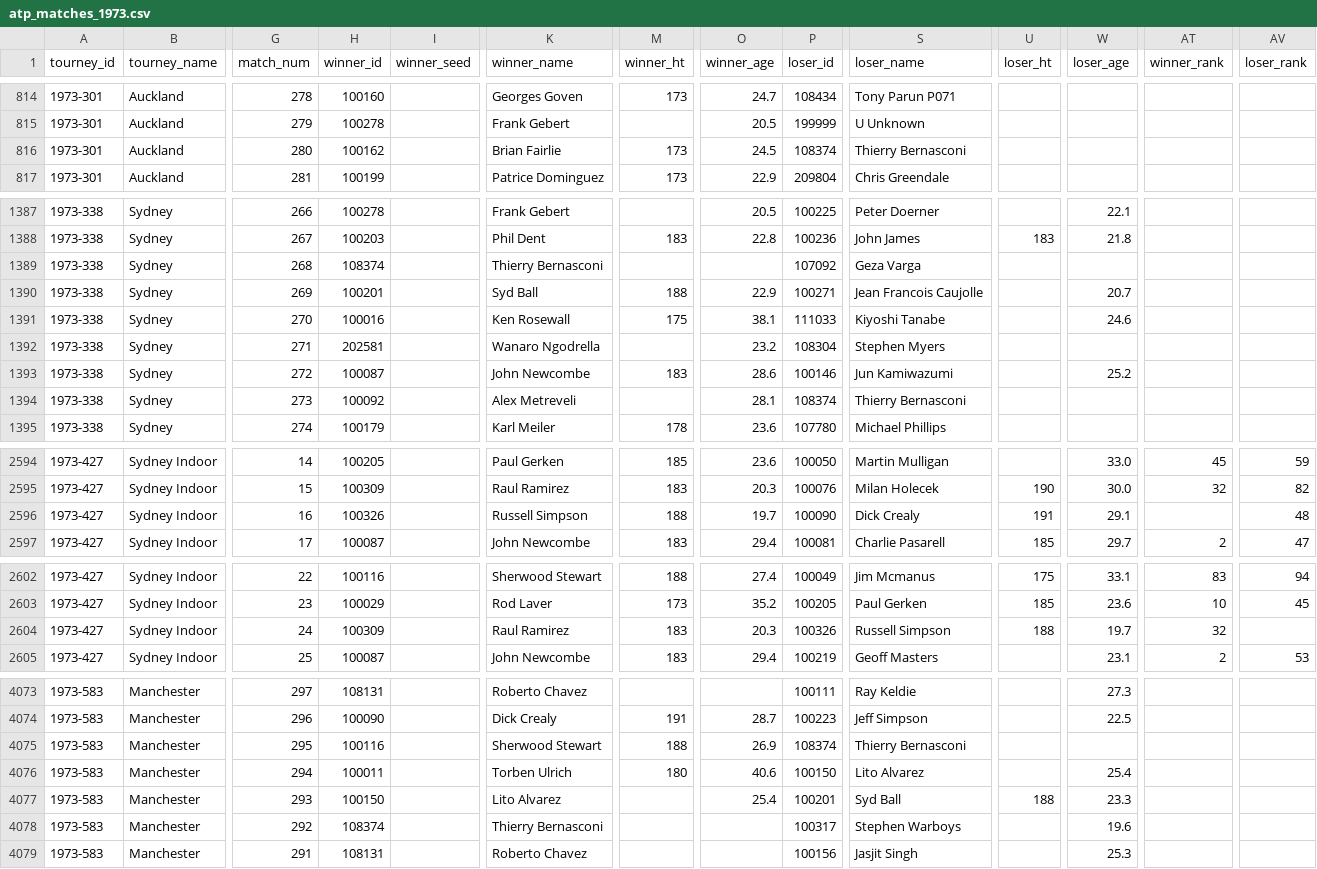
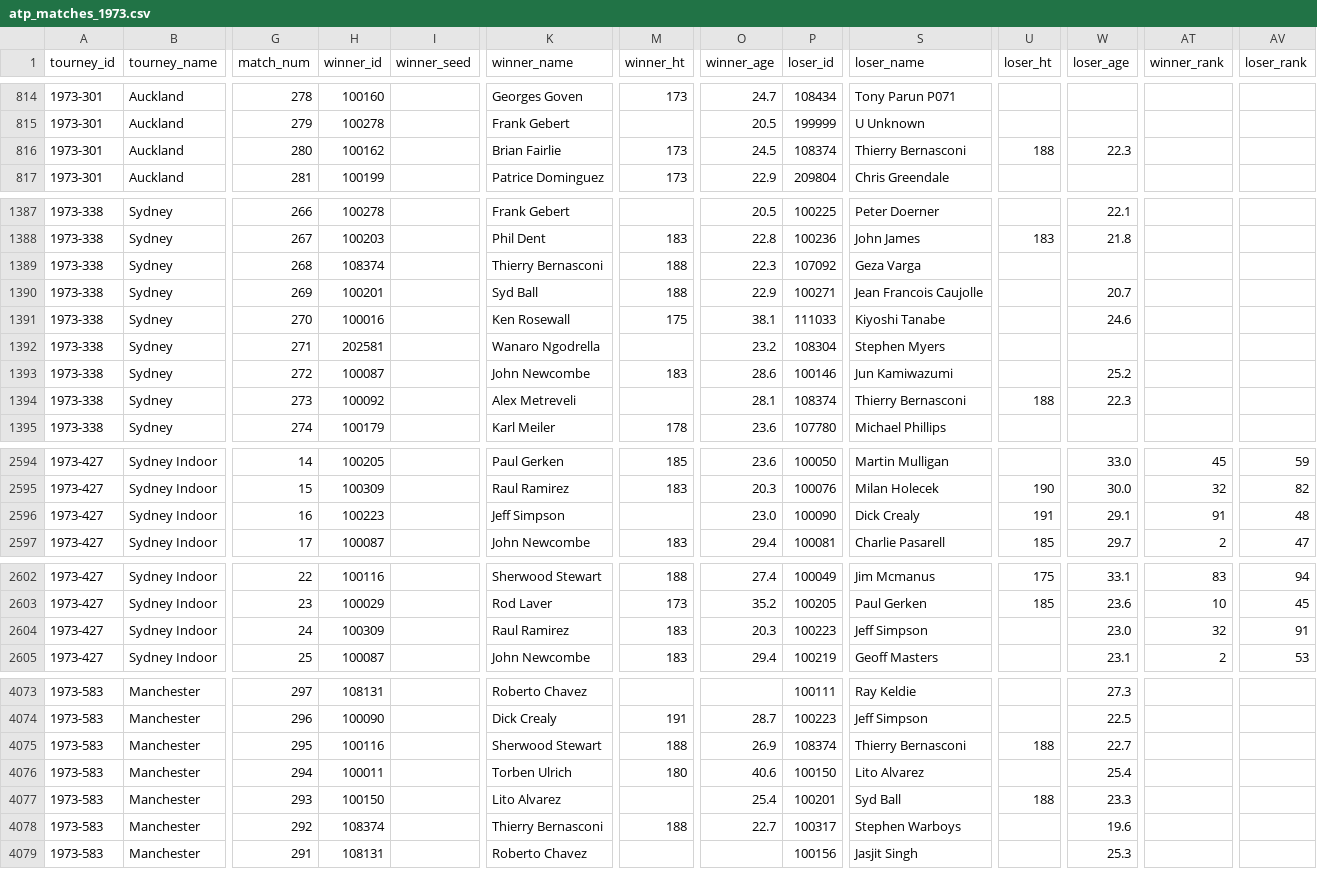
Before and after one commit to JeffSackmann/tennis_atp, a CSV file: atp_matches_1973.csv, drawn as a sheet; only a part is shown, gaps mark what is left out; the diff covers the shown part only; the diff names each change by its address in the sheet, - before the commit and + after, or states it on an @@ line.

```diff
--- a/atp_matches_1973.csv
+++ b/atp_matches_1973.csv
-U816 (loser_ht): (empty)
+U816 (loser_ht): 188
-W816 (loser_age): (empty)
+W816 (loser_age): 22.3
-M1389 (winner_ht): (empty)
+M1389 (winner_ht): 188
-O1389 (winner_age): (empty)
+O1389 (winner_age): 22.3
-U1394 (loser_ht): (empty)
+U1394 (loser_ht): 188
-W1394 (loser_age): (empty)
+W1394 (loser_age): 22.3
-H2596 (winner_id): 100326
+H2596 (winner_id): 100223
-K2596 (winner_name): Russell Simpson
+K2596 (winner_name): Jeff Simpson
-M2596 (winner_ht): 188
+M2596 (winner_ht): (empty)
-O2596 (winner_age): 19.7
+O2596 (winner_age): 23.0
-AT2596 (winner_rank): (empty)
+AT2596 (winner_rank): 91
-P2604 (loser_id): 100326
+P2604 (loser_id): 100223
-S2604 (loser_name): Russell Simpson
+S2604 (loser_name): Jeff Simpson
-U2604 (loser_ht): 188
+U2604 (loser_ht): (empty)
-W2604 (loser_age): 19.7
+W2604 (loser_age): 23.0
-AV2604 (loser_rank): (empty)
+AV2604 (loser_rank): 91
-U4075 (loser_ht): (empty)
+U4075 (loser_ht): 188
-W4075 (loser_age): (empty)
+W4075 (loser_age): 22.7
-M4078 (winner_ht): (empty)
+M4078 (winner_ht): 188
-O4078 (winner_age): (empty)
+O4078 (winner_age): 22.7
```
Also changed, not shown: 10 edited cells elsewhere in this file, atp_matches_1974.csv, atp_matches_1975.csv.
